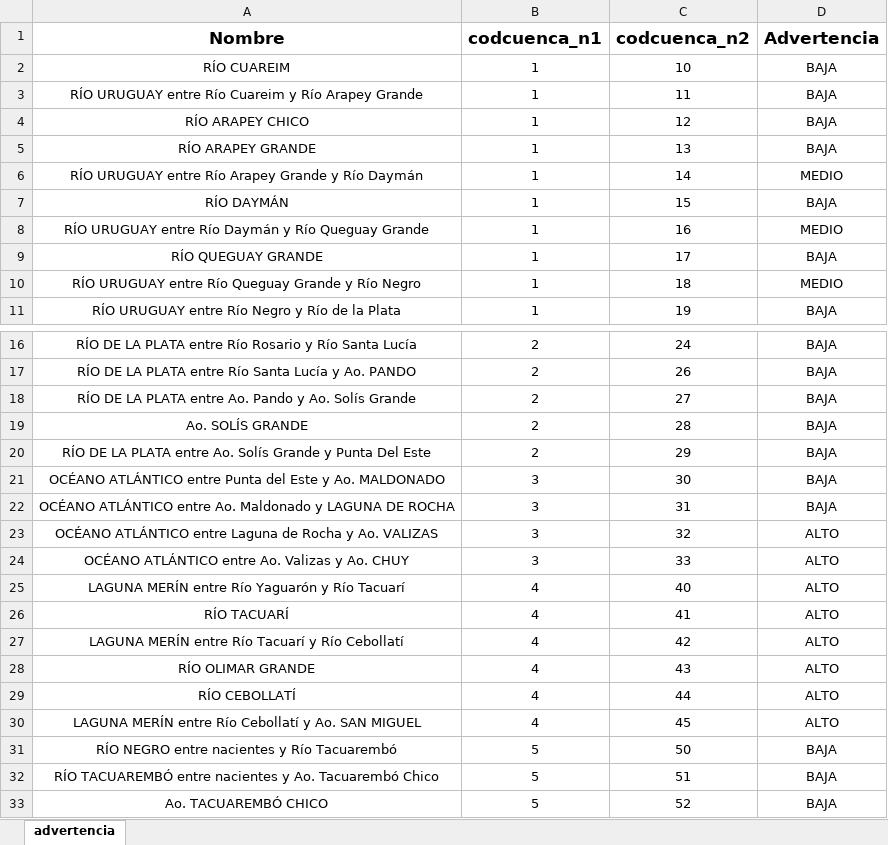
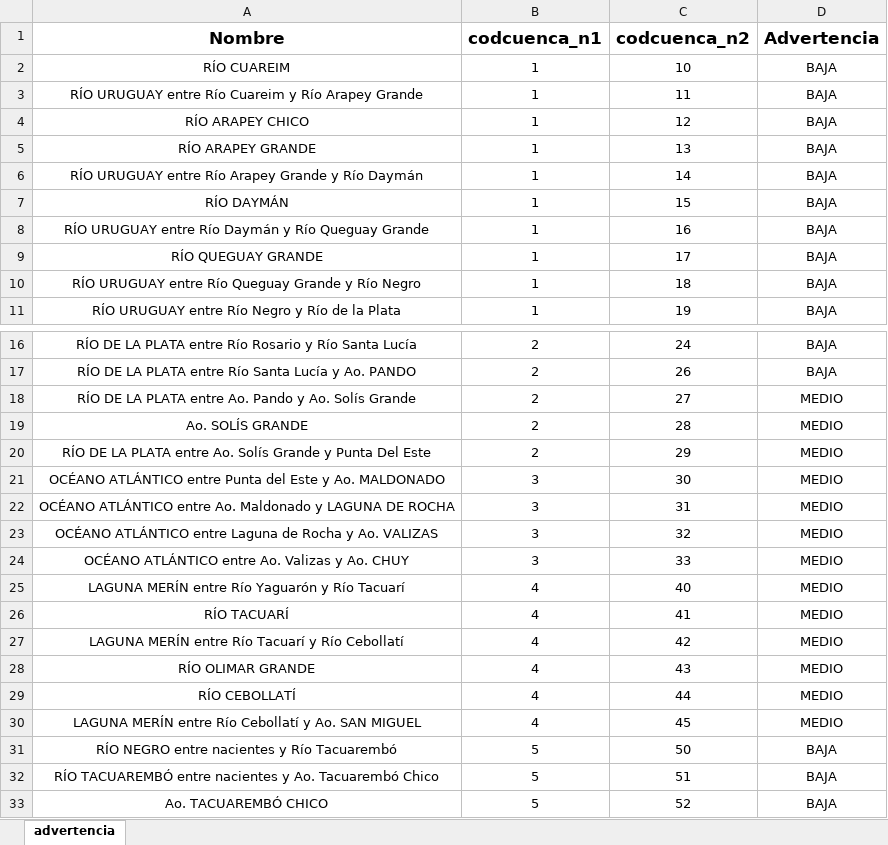
Before and after one commit to josevalles7/Sala_Situacion_Dinagua, an Excel workbook: automatic docx/advertencia_codcuenca_n2.xlsm, sheet advertencia, drawn as a sheet; only a part is shown, gaps mark what is left out; values as stored, in another font and other column widths than the file's, no borders; charts and pictures not drawn; the diff covers the shown part only; the diff names each change by its address in the sheet, - before the commit and + after, or states it on an @@ line.

```diff
--- a/automatic docx/advertencia_codcuenca_n2.xlsm (sheet advertencia)
+++ b/automatic docx/advertencia_codcuenca_n2.xlsm (sheet advertencia)
-D6 (Advertencia): MEDIO
+D6 (Advertencia): BAJA
-D8 (Advertencia): MEDIO
+D8 (Advertencia): BAJA
-D10 (Advertencia): MEDIO
+D10 (Advertencia): BAJA
-D18:D22 (Advertencia): BAJA
+D18:D22 (Advertencia): MEDIO
-D23:D30 (Advertencia): ALTO
+D23:D30 (Advertencia): MEDIO
```
Also changed, not shown: 12 edited cells elsewhere in this sheet, 2 other files.
